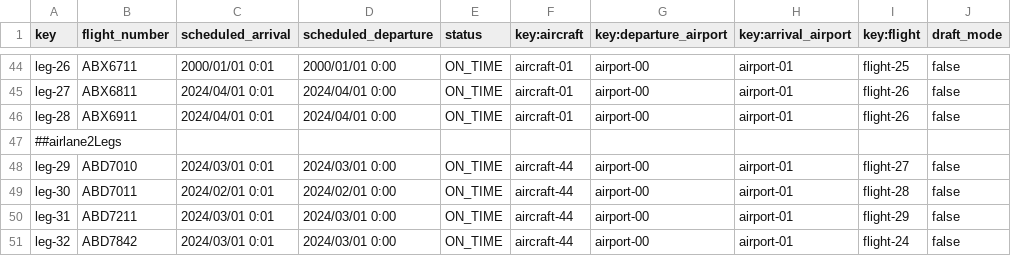
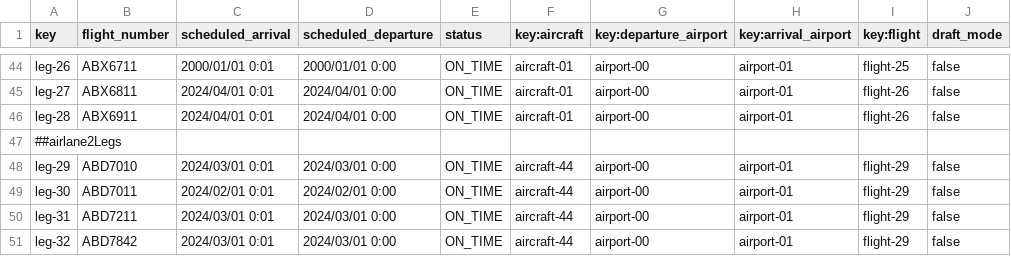
Before and after one commit to marrivbec/gii-is-DP2-C1.033, a CSV file: src/main/resources/WEB-INF/data/sample/leg.csv, drawn as a sheet; only a part is shown, gaps mark what is left out.

```diff
--- a/src/main/resources/WEB-INF/data/sample/leg.csv
+++ b/src/main/resources/WEB-INF/data/sample/leg.csv
@@ -47,5 +47,5 @@ leg-28,ABX6911,2024/04/01 0:01,2024/04/01 0:00,ON_TIME,aircraft-01,airport-00,ai
 ##airlane2Legs
-leg-29,ABD7010,2024/03/01 0:01,2024/03/01 0:00,ON_TIME,aircraft-44,airport-00,airport-01,flight-27,false
-leg-30,ABD7011,2024/02/01 0:01,2024/02/01 0:00,ON_TIME,aircraft-44,airport-00,airport-01,flight-28,false
+leg-29,ABD7010,2024/03/01 0:01,2024/03/01 0:00,ON_TIME,aircraft-44,airport-00,airport-01,flight-29,false
+leg-30,ABD7011,2024/02/01 0:01,2024/02/01 0:00,ON_TIME,aircraft-44,airport-00,airport-01,flight-29,false
 leg-31,ABD7211,2024/03/01 0:01,2024/03/01 0:00,ON_TIME,aircraft-44,airport-00,airport-01,flight-29,false
-leg-32,ABD7842,2024/03/01 0:01,2024/03/01 0:00,ON_TIME,aircraft-44,airport-00,airport-01,flight-24,false
+leg-32,ABD7842,2024/03/01 0:01,2024/03/01 0:00,ON_TIME,aircraft-44,airport-00,airport-01,flight-29,false
```
Also changed, not shown: 23 other files.
